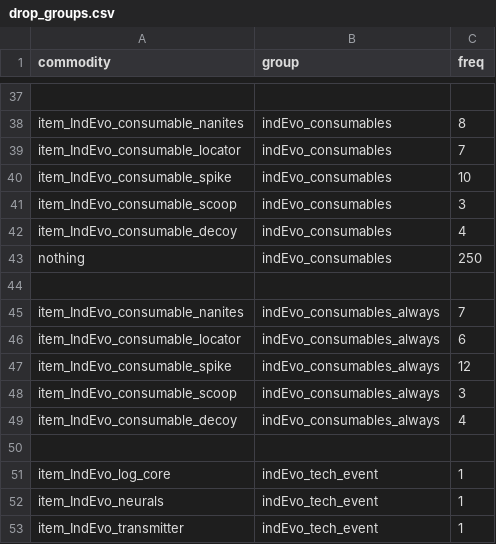
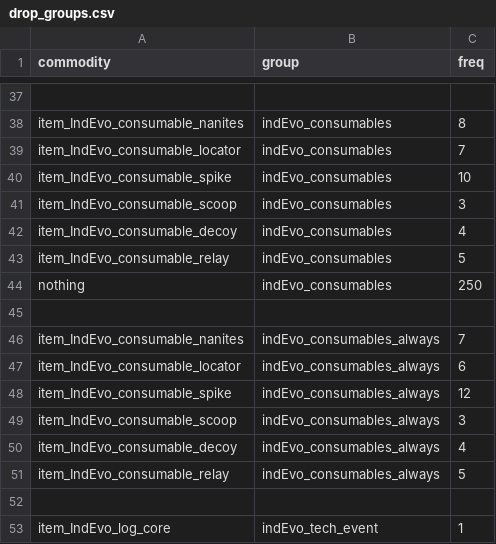
Before and after one commit to SirHartley/Industrial.Evolution, a CSV file: data/campaign/procgen/drop_groups.csv, drawn as a sheet; only a part is shown, gaps mark what is left out; the shorter side is filled out with more unchanged rows; the diff names each change by its address in the sheet, - before the commit and + after, or states it on an @@ line.

```diff
--- a/data/campaign/procgen/drop_groups.csv
+++ b/data/campaign/procgen/drop_groups.csv
+row 43: item_IndEvo_consumable_relay | indEvo_consumables | 5
+row 51: item_IndEvo_consumable_relay | indEvo_consumables_always | 5
```
Also changed, not shown: data/campaign/abilities.csv, data/campaign/special_items.csv, 45 other files.
